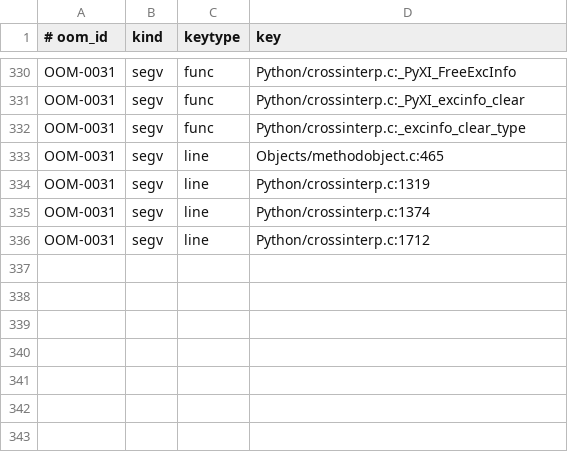
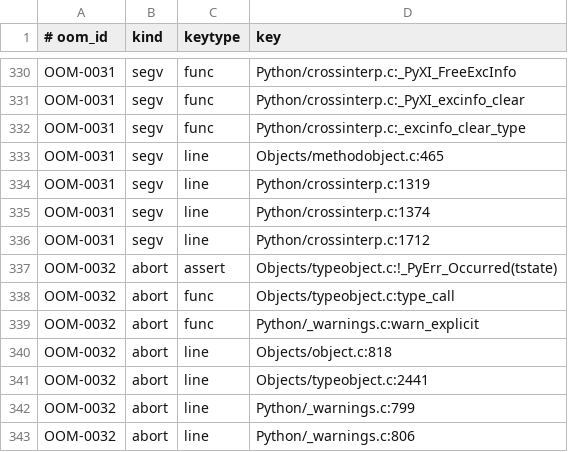
Before and after one commit to devdanzin/cpython-oom-findings, a TSV file: catalog/known_sites.tsv, drawn as a sheet; only a part is shown, gaps mark what is left out.

```diff
--- a/catalog/known_sites.tsv
+++ b/catalog/known_sites.tsv
@@ -336 +336,8 @@ OOM-0031	segv	line	Python/crossinterp.c:1374
 OOM-0031	segv	line	Python/crossinterp.c:1712
+OOM-0032	abort	assert	Objects/typeobject.c:!_PyErr_Occurred(tstate)
+OOM-0032	abort	func	Objects/typeobject.c:type_call
+OOM-0032	abort	func	Python/_warnings.c:warn_explicit
+OOM-0032	abort	line	Objects/object.c:818
+OOM-0032	abort	line	Objects/typeobject.c:2441
+OOM-0032	abort	line	Python/_warnings.c:799
+OOM-0032	abort	line	Python/_warnings.c:806
```
Also changed, not shown: 6 other files.
